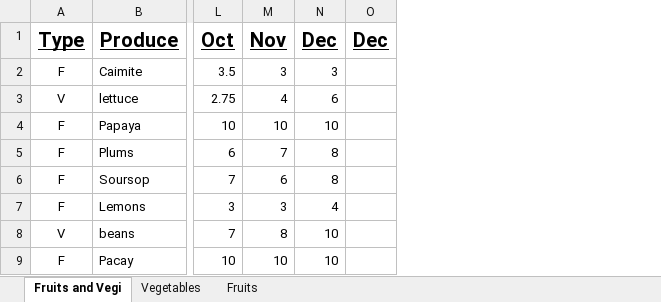
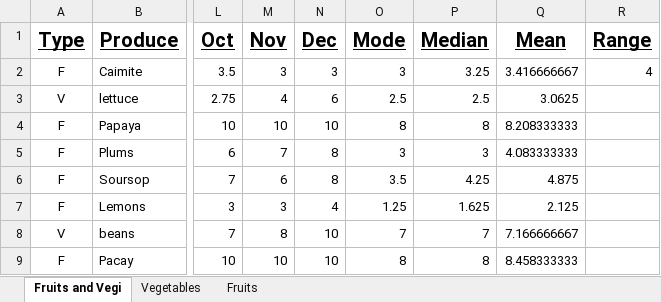
Before and after one commit to Cybertron-Ant/CapStone, an Excel workbook: fruits and vegetables.xlsx, sheet Fruits and Vegi, drawn as a sheet; only a part is shown, gaps mark what is left out; values as stored, in another font and other column widths than the file's, no borders; charts and pictures and conditional formats not drawn; removed rows and columns are numbered as before the commit, all else as after; the diff names each change by its address in the sheet, - before the commit and + after, or states it on an @@ line.

Commit message:
find the mode, median, mean, range

```diff
--- a/fruits and vegetables.xlsx (sheet Fruits and Vegi)
+++ b/fruits and vegetables.xlsx (sheet Fruits and Vegi)
-column O (Dec), empty
+column O (Mode), rows 2-9: 3 | 2.5 | 8 | 3 | 3.5 | 1.25 | 7 | 8
+column P (Median), rows 2-9: 3.25 | 2.5 | 8 | 3 | 4.25 | 1.625 | 7 | 8
+column Q (Mean), rows 2-9: 3.416666667 | 3.0625 | 8.208333333 | 4.083333333 | 4.875 | 2.125 | 7.166666667 | 8.458333333
+column R (Range), row 2: 4
```
Also changed, not shown: 1 other file.
